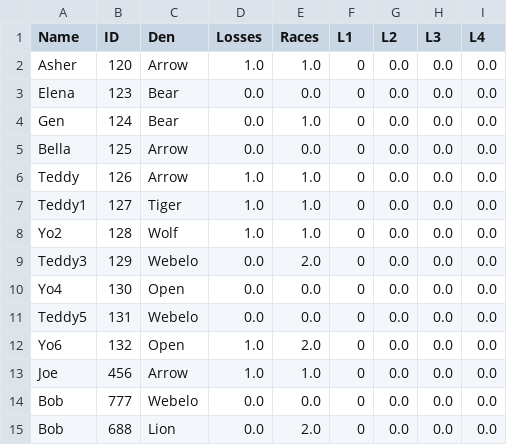
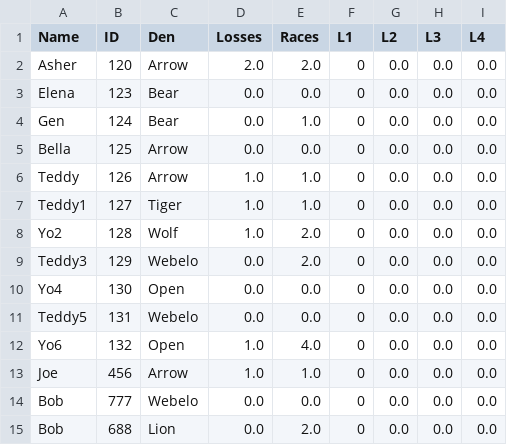
Before and after one commit to chapman178/PWDtool, a CSV file: InputData.csv, drawn as a sheet.

Commit message:
Data updated via App

```diff
--- a/InputData.csv
+++ b/InputData.csv
@@ -1,3 +1,3 @@
 Name,ID,Den,Losses,Races,L1,L2,L3,L4
-Asher,120,Arrow,1.0,1.0,0,0.0,0.0,0.0
+Asher,120,Arrow,2.0,2.0,0,0.0,0.0,0.0
 Elena,123,Bear,0.0,0.0,0,0.0,0.0,0.0
@@ -7,3 +7,3 @@ Teddy,126,Arrow,1.0,1.0,0,0.0,0.0,0.0
 Teddy1,127,Tiger,1.0,1.0,0,0.0,0.0,0.0
-Yo2,128,Wolf,1.0,1.0,0,0.0,0.0,0.0
+Yo2,128,Wolf,1.0,2.0,0,0.0,0.0,0.0
 Teddy3,129,Webelo,0.0,2.0,0,0.0,0.0,0.0
@@ -11,3 +11,3 @@ Yo4,130,Open,0.0,0.0,0,0.0,0.0,0.0
 Teddy5,131,Webelo,0.0,0.0,0,0.0,0.0,0.0
-Yo6,132,Open,1.0,2.0,0,0.0,0.0,0.0
+Yo6,132,Open,1.0,4.0,0,0.0,0.0,0.0
 Joe,456,Arrow,1.0,1.0,0,0.0,0.0,0.0
```
